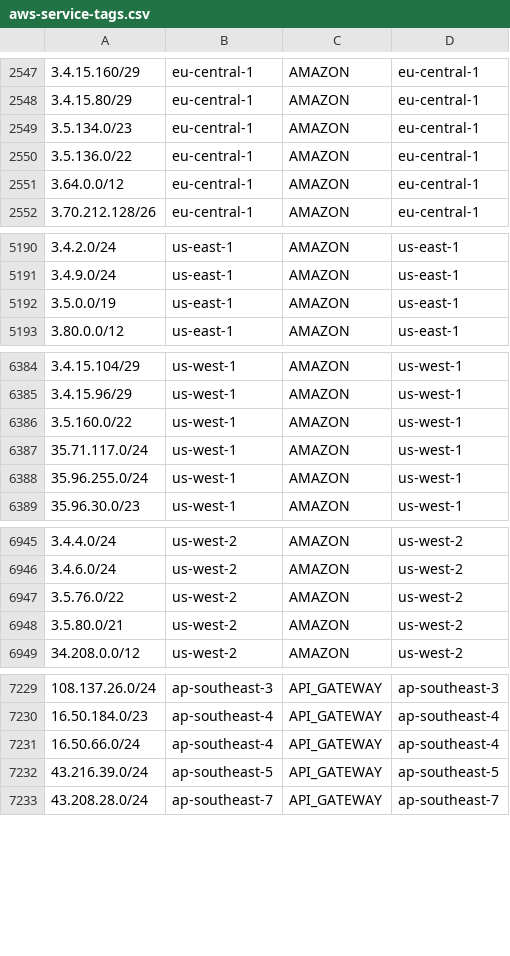
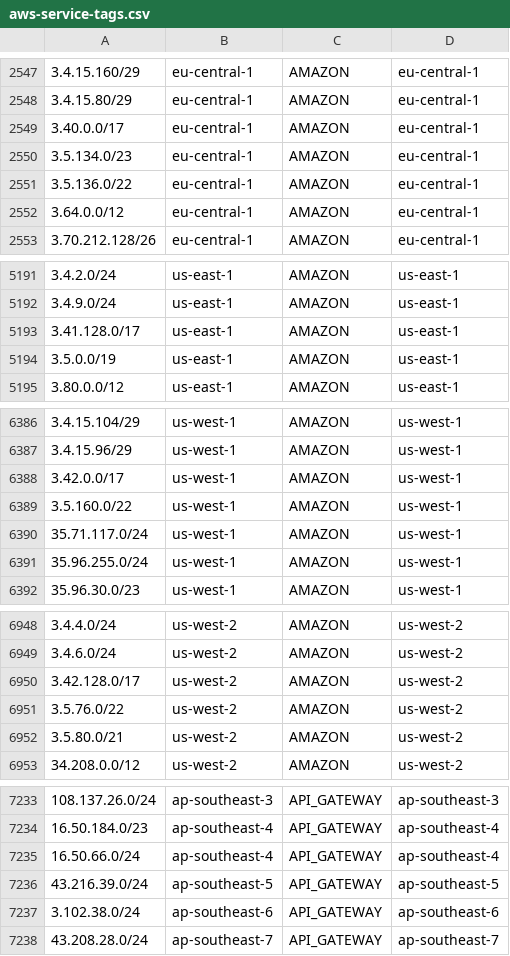
Before and after one commit to KustoKing/known-ip-addresses, a CSV file: cloud-ip-ranges/aws-service-tags.csv, drawn as a sheet; only a part is shown, gaps mark what is left out; the diff covers the shown part only; the diff names each change by its address in the sheet, - before the commit and + after, or states it on an @@ line.

```diff
--- a/cloud-ip-ranges/aws-service-tags.csv
+++ b/cloud-ip-ranges/aws-service-tags.csv
+row 2549: 3.40.0.0/17 | eu-central-1 | AMAZON | eu-central-1
+row 5193: 3.41.128.0/17 | us-east-1 | AMAZON | us-east-1
+row 6388: 3.42.0.0/17 | us-west-1 | AMAZON | us-west-1
+row 6950: 3.42.128.0/17 | us-west-2 | AMAZON | us-west-2
+row 7237: 3.102.38.0/24 | ap-southeast-6 | API_GATEWAY | ap-southeast-6
```
Also changed, not shown: 4 added rows elsewhere in this file.
